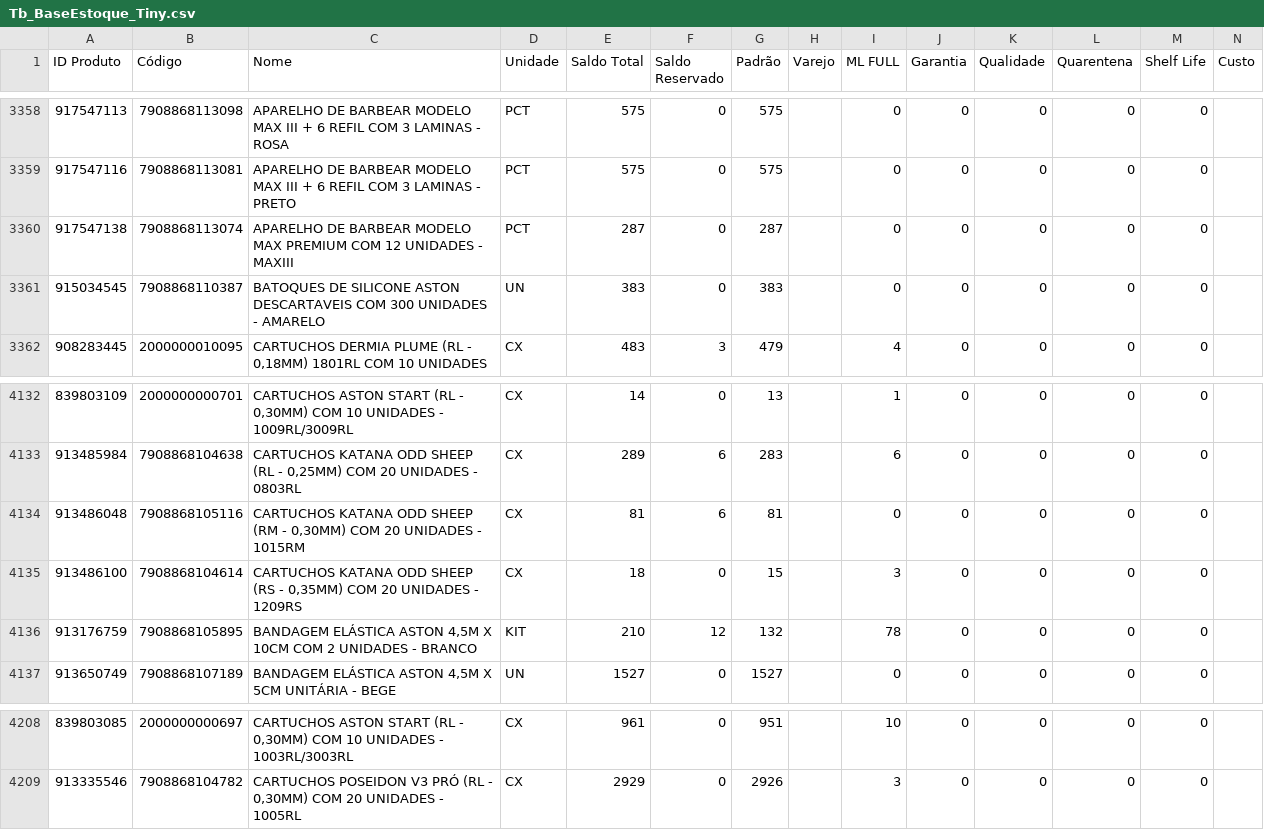
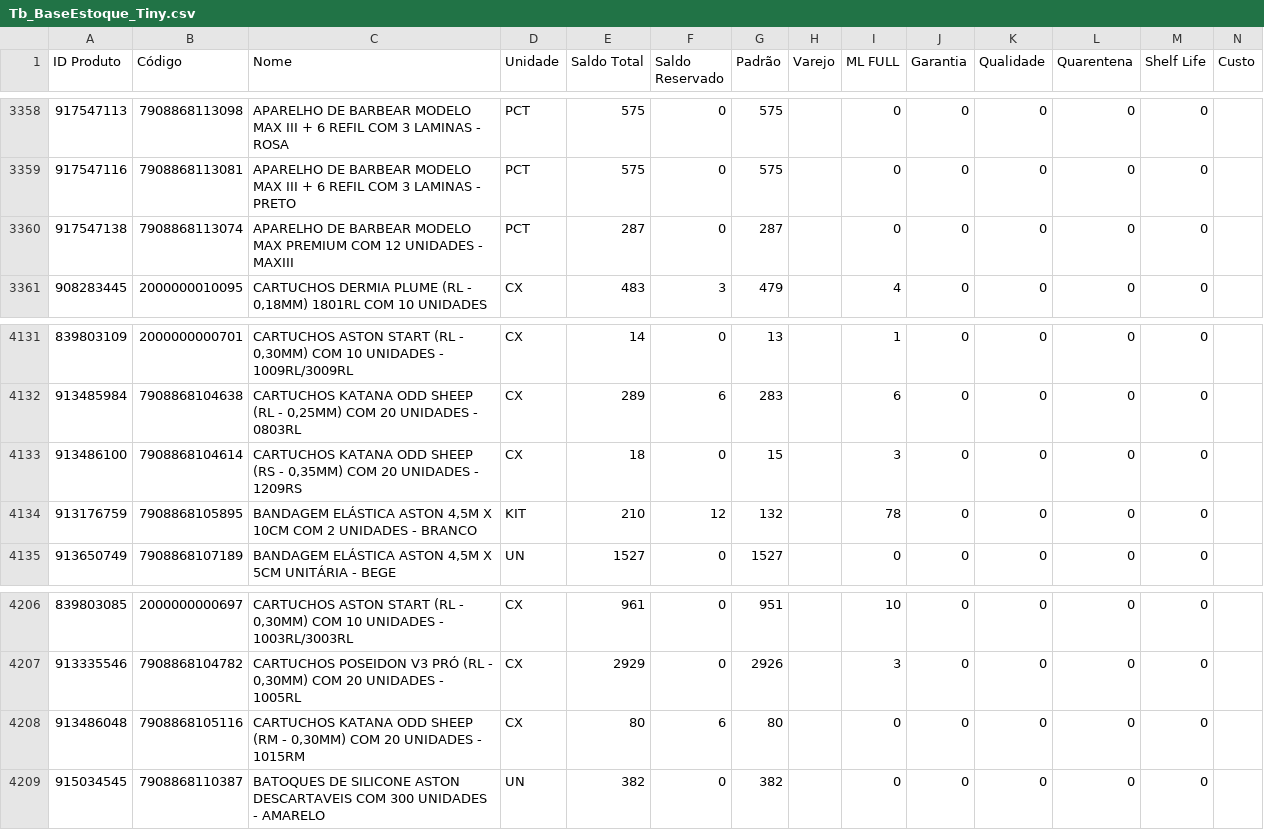
Before and after one commit to JhonatanAlmeida02/Pdg-Tiny-Importacoes, a CSV file: TB_bases/Tb_BaseEstoque_Tiny.csv, drawn as a sheet; only a part is shown, gaps mark what is left out.

```diff
--- a/TB_bases/Tb_BaseEstoque_Tiny.csv
+++ b/TB_bases/Tb_BaseEstoque_Tiny.csv
@@ -3360,3 +3360,2 @@
 917547138;7908868113074;APARELHO DE BARBEAR MODELO MAX PREMIUM COM 12 UNIDADES  - MAXIII;PCT;287;0;287;;0;0;0;0;0;
-915034545;7908868110387;BATOQUES DE SILICONE ASTON DESCARTAVEIS COM 300 UNIDADES - AMARELO;UN;383;0;383;;0;0;0;0;0;
 908283445;2000000010095;CARTUCHOS DERMIA PLUME (RL - 0,18MM) 1801RL COM 10 UNIDADES;CX;483;3;479;;4;0;0;0;0;
@@ -4133,3 +4132,2 @@
 913485984;7908868104638;CARTUCHOS KATANA ODD SHEEP (RL - 0,25MM) COM 20 UNIDADES - 0803RL;CX;289;6;283;;6;0;0;0;0;
-913486048;7908868105116;CARTUCHOS KATANA ODD SHEEP (RM - 0,30MM) COM 20 UNIDADES - 1015RM;CX;81;6;81;;0;0;0;0;0;
 913486100;7908868104614;CARTUCHOS KATANA ODD SHEEP (RS - 0,35MM) COM 20 UNIDADES - 1209RS;CX;18;0;15;;3;0;0;0;0;
@@ -4209 +4207,3 @@
 913335546;7908868104782;CARTUCHOS POSEIDON V3 PRÓ (RL - 0,30MM) COM 20 UNIDADES - 1005RL;CX;2929;0;2926;;3;0;0;0;0;
+913486048;7908868105116;CARTUCHOS KATANA ODD SHEEP (RM - 0,30MM) COM 20 UNIDADES - 1015RM;CX;80;6;80;;0;0;0;0;0;
+915034545;7908868110387;BATOQUES DE SILICONE ASTON DESCARTAVEIS COM 300 UNIDADES - AMARELO;UN;382;0;382;;0;0;0;0;0;
```
Also changed, not shown: 1 other file.
